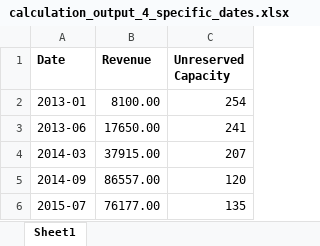
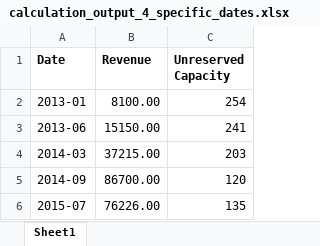
Before and after one commit to markmishaev/office-reservation-revenue, an Excel workbook: src/main/resources/calculation_output_4_specific_dates.xlsx, sheet Sheet1, drawn as a sheet; values as stored, in another font and other column widths than the file's, no borders; the diff names each change by its address in the sheet, - before the commit and + after, or states it on an @@ line.

Commit message:
recalculated output for the test cases

```diff
--- a/src/main/resources/calculation_output_4_specific_dates.xlsx (sheet Sheet1)
+++ b/src/main/resources/calculation_output_4_specific_dates.xlsx (sheet Sheet1)
-B3 (Revenue): 17650.00
+B3 (Revenue): 15150.00
-B4 (Revenue): 37915.00
+B4 (Revenue): 37215.00
-C4 (Unreserved Capacity): 207
+C4 (Unreserved Capacity): 203
-B5 (Revenue): 86557.00
+B5 (Revenue): 86700.00
-B6 (Revenue): 76177.00
+B6 (Revenue): 76226.00
```
Also changed, not shown: 1 other file.
